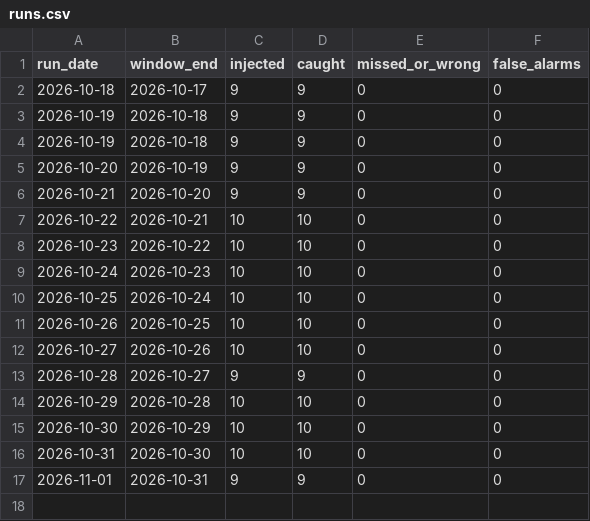
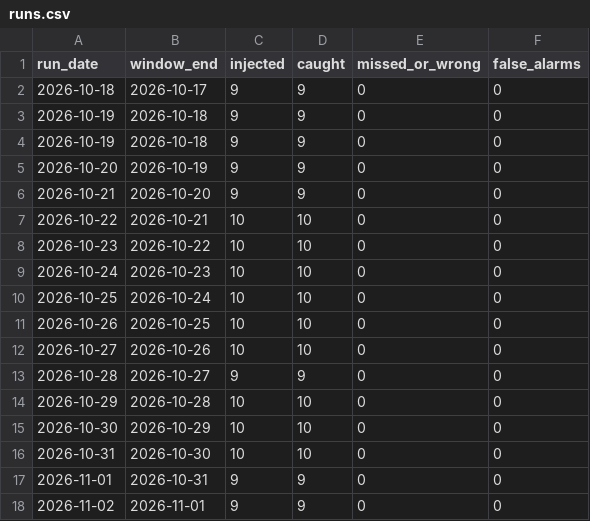
Before and after one commit to AshokReddy010/data-validation-framework, a CSV file: site/data/runs.csv, drawn as a sheet; the diff names each change by its address in the sheet, - before the commit and + after, or states it on an @@ line.

```diff
--- a/site/data/runs.csv
+++ b/site/data/runs.csv
+row 18: 2026-11-02 | 2026-11-01 | 9 | 9 | 0 | 0
```
Also changed, not shown: 1 other file.
